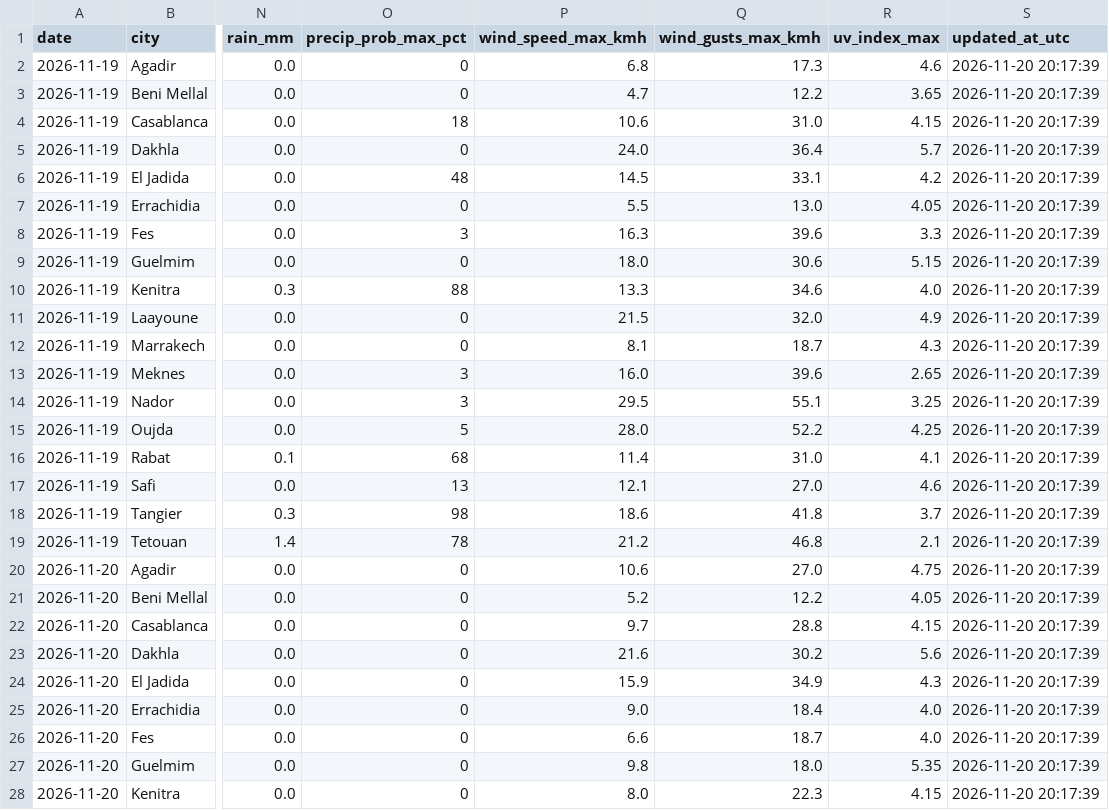
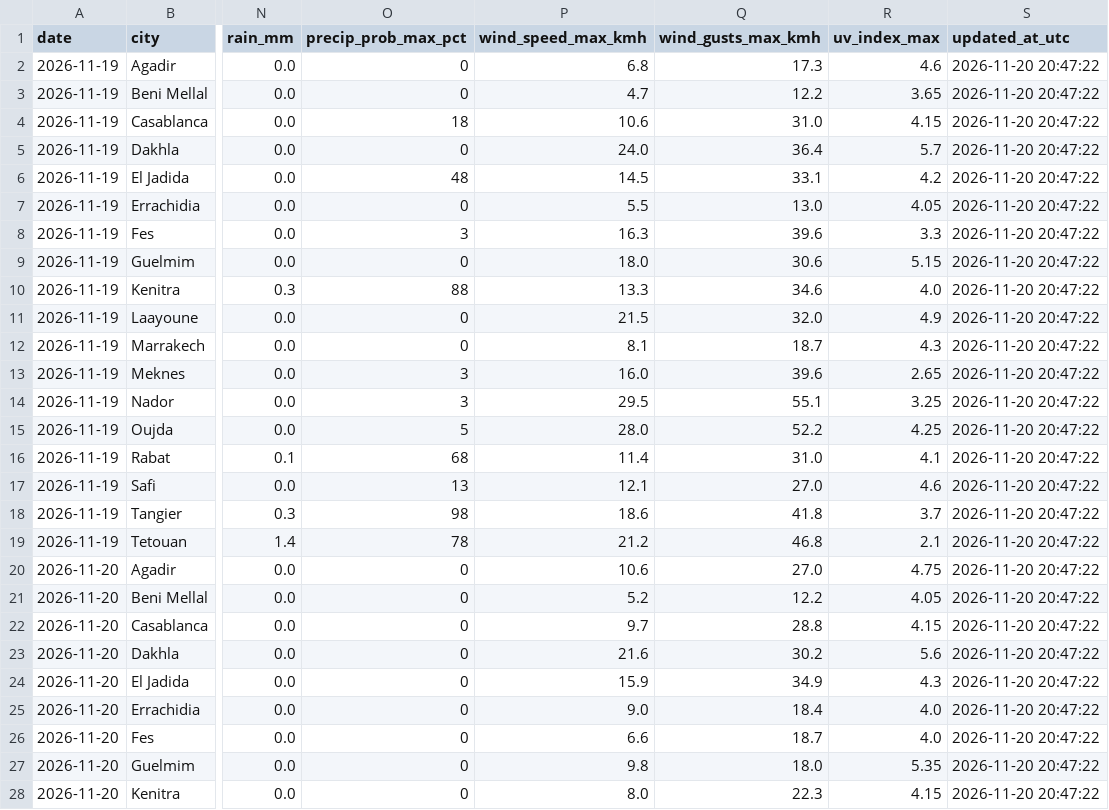
Before and after one commit to errayani/morocco-weather-dataset, a CSV file: data/morocco_weather_history.csv, drawn as a sheet; only a part is shown, gaps mark what is left out; the diff covers the shown part only; the diff names each change by its address in the sheet, - before the commit and + after, or states it on an @@ line.

```diff
--- a/data/morocco_weather_history.csv
+++ b/data/morocco_weather_history.csv
-S2:S28 (updated_at_utc): 2026-11-20 20:17:39
+S2:S28 (updated_at_utc): 2026-11-20 20:47:22
```
Also changed, not shown: 117 edited cells elsewhere in this file, morocco_weather.csv.
